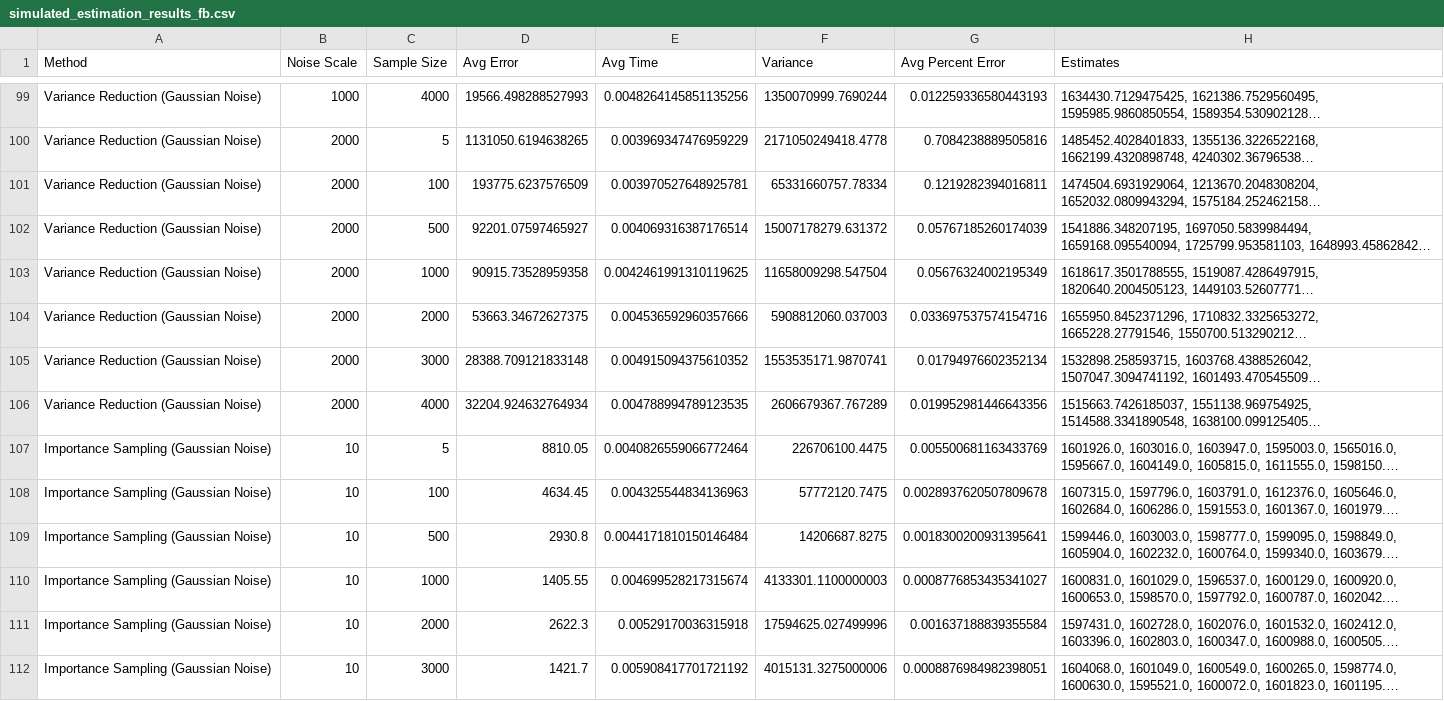
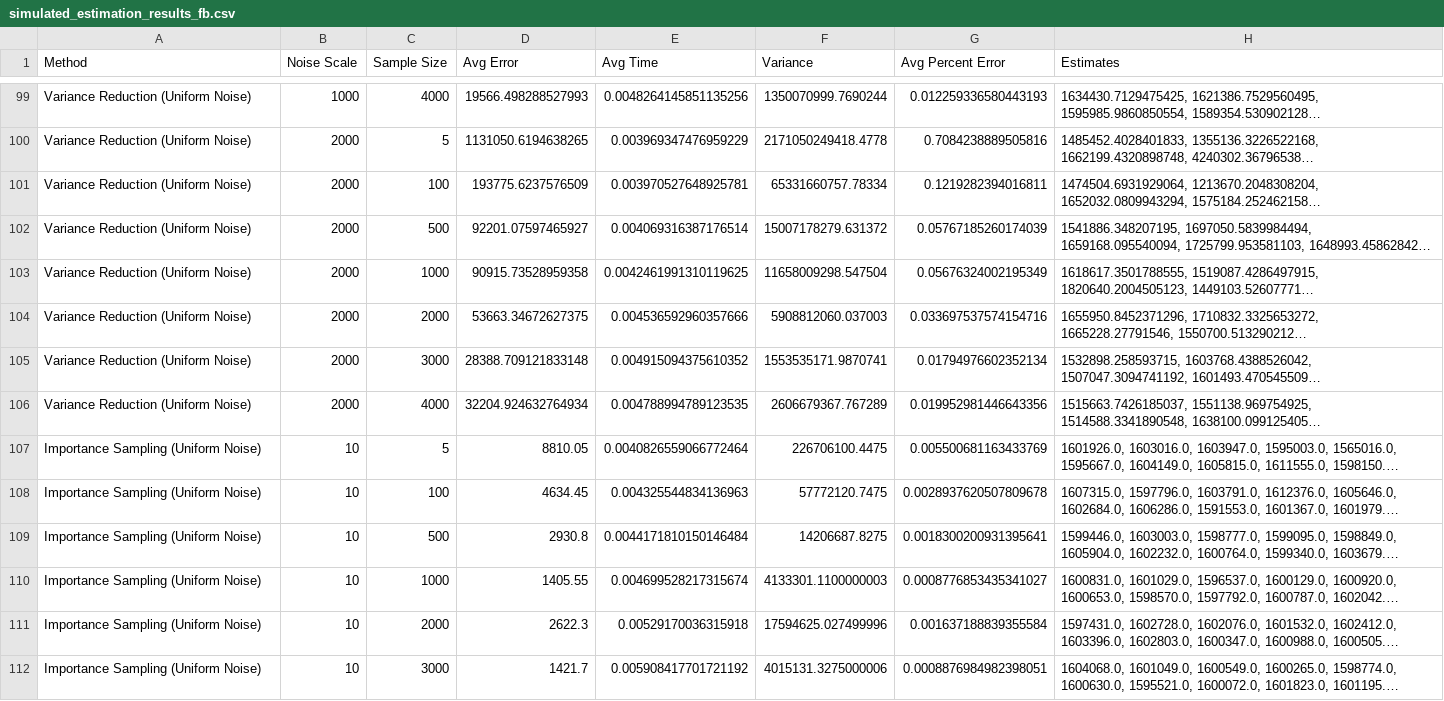
Before and after one commit to sophia-hubscher/triangle-counting, a CSV file: results/simulated/simulated_estimation_results_fb.csv, drawn as a sheet; only a part is shown, gaps mark what is left out; long unchanged cells end in …; the diff covers the shown part only; the diff names each change by its address in the sheet, - before the commit and + after, or states it on an @@ line.

Commit message:
Rename "Gaussian noise" to "Uniform noise"

```diff
--- a/results/simulated/simulated_estimation_results_fb.csv
+++ b/results/simulated/simulated_estimation_results_fb.csv
-A99:A106 (Method): Variance Reduction (Gaussian Noise)
+A99:A106 (Method): Variance Reduction (Uniform Noise)
-A107:A112 (Method): Importance Sampling (Gaussian Noise)
+A107:A112 (Method): Importance Sampling (Uniform Noise)
```
Also changed, not shown: 61 edited cells elsewhere in this file, results/simulated/simulated_estimation_results_GrQc.csv, results/simulated/simulated_estimation_results_ba.csv, 57 other files.
